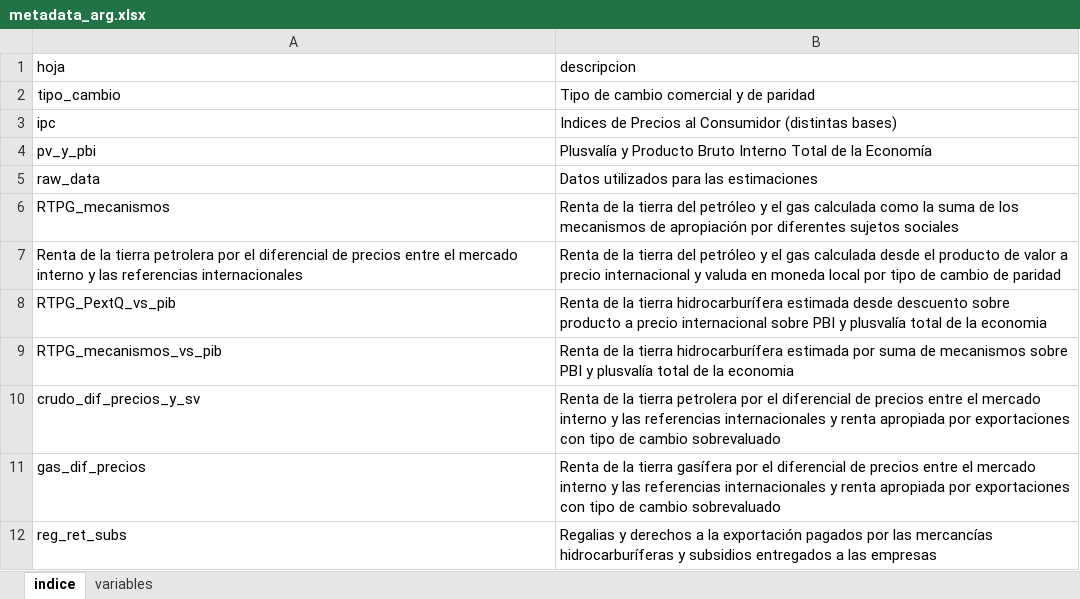
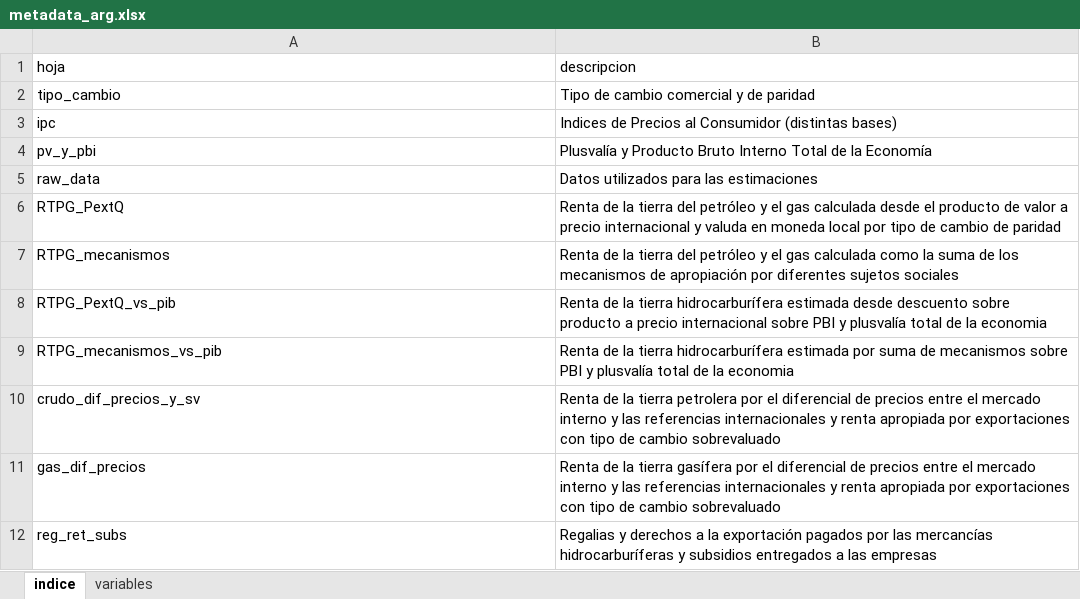
Before and after one commit to mateosuster/pioYPFConicet, an Excel workbook: analisis/resultados/argentina/metadata_arg.xlsx, sheet indice, drawn as a sheet; only a part is shown; values as stored, in another font and other column widths than the file's, no borders; removed rows and columns are numbered as before the commit, all else as after; the diff names each change by its address in the sheet, - before the commit and + after, or states it on an @@ line.

```diff
--- a/analisis/resultados/argentina/metadata_arg.xlsx (sheet indice)
+++ b/analisis/resultados/argentina/metadata_arg.xlsx (sheet indice)
+row 6: RTPG_PextQ | Renta de la tierra del petróleo y el gas calculada desde el producto de valor a precio internacional y valuda en moneda local por tipo de cambio de paridad
-row 7: Renta de la tierra petrolera por el diferencial de precios entre el mercado interno y las referencias internacionales | Renta de la tierra del petróleo y el gas calculada desde el producto de valor a precio internacional y valuda en moneda local por tipo de cambio de paridad
```
Also changed, not shown: analisis/metologias/comparacion_estimaciones_renta_hidrocarburifera.xlsx, 21 other files.
